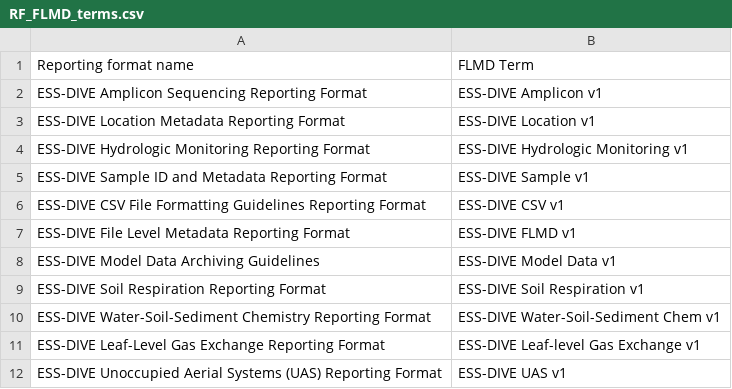
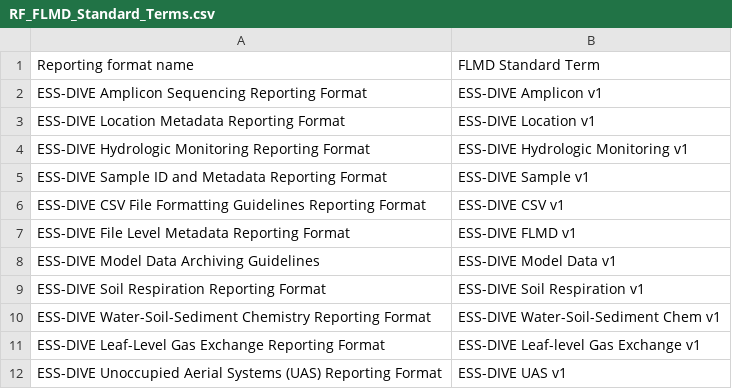
Before and after one commit to ess-dive-community/essdive-file-level-metadata, a CSV file: RF_FLMD_Standard_Terms.csv (was RF_FLMD_terms.csv), drawn as a sheet.

Commit message:
Update and rename RF_FLMD_terms.csv to RF_FLMD_Standard_Terms.csv
Changing to FLMD Standard Terms to clarify that these are the terms that should be entered in the FLMD Standard field.

```diff
--- a/RF_FLMD_terms.csv
+++ b/RF_FLMD_Standard_Terms.csv
@@ -1,2 +1,2 @@
-Reporting format name,FLMD Term
+Reporting format name,FLMD Standard Term
 ESS-DIVE Amplicon Sequencing Reporting Format,ESS-DIVE Amplicon v1
```
